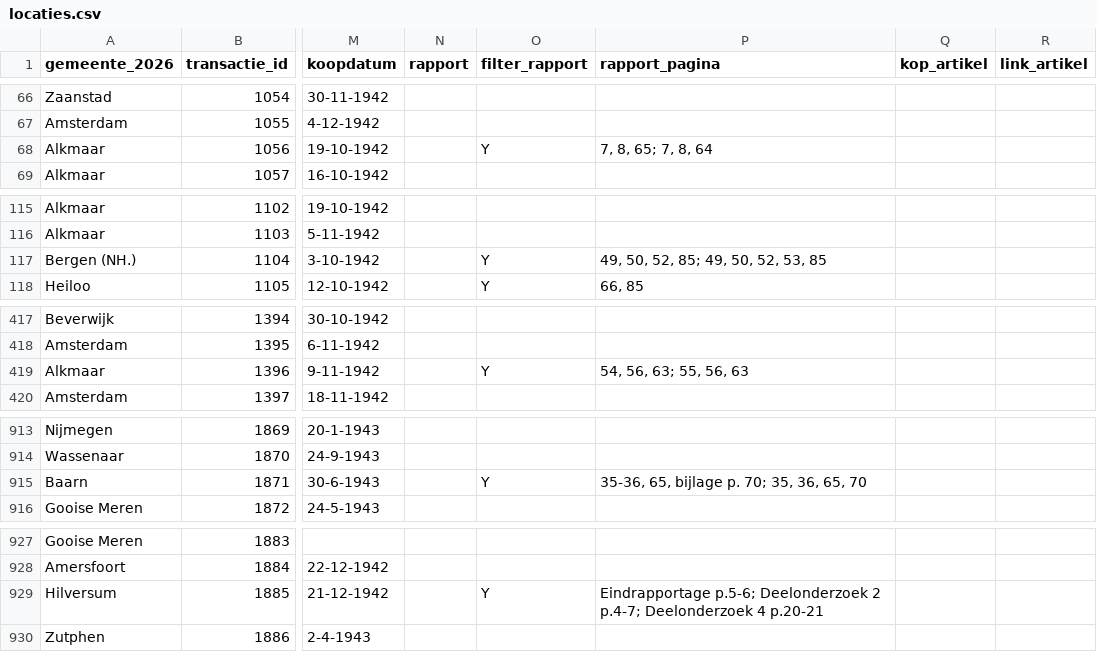
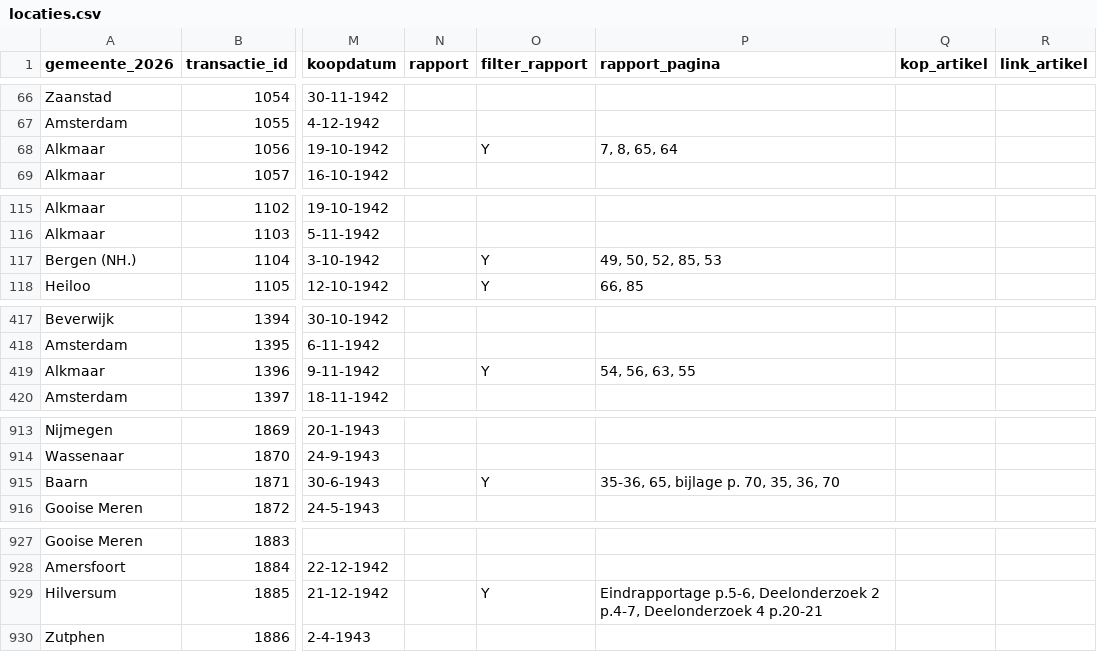
Before and after one commit to kroncrv/vastgoedboeken, a CSV file: data/locaties.csv, drawn as a sheet; only a part is shown, gaps mark what is left out; the diff covers the shown part only; the diff names each change by its address in the sheet, - before the commit and + after, or states it on an @@ line.

```diff
--- a/data/locaties.csv
+++ b/data/locaties.csv
-P68 (rapport_pagina): 7, 8, 65; 7, 8, 64
+P68 (rapport_pagina): 7, 8, 65, 64
-P117 (rapport_pagina): 49, 50, 52, 85; 49, 50, 52, 53, 85
+P117 (rapport_pagina): 49, 50, 52, 85, 53
-P419 (rapport_pagina): 54, 56, 63; 55, 56, 63
+P419 (rapport_pagina): 54, 56, 63, 55
-P915 (rapport_pagina): 35-36, 65, bijlage p. 70; 35, 36, 65, 70
+P915 (rapport_pagina): 35-36, 65, bijlage p. 70, 35, 36, 70
-P929 (rapport_pagina): Eindrapportage p.5-6; Deelonderzoek 2 p.4-7; Deelonderzoek 4…
+P929 (rapport_pagina): Eindrapportage p.5-6, Deelonderzoek 2 p.4-7, Deelonderzoek 4…
```
Also changed, not shown: 19 edited cells elsewhere in this file, data/gegevens_gemeenten.csv.
